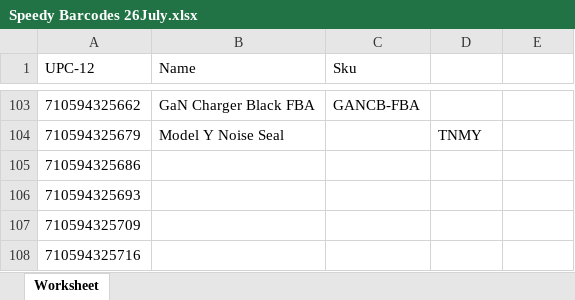
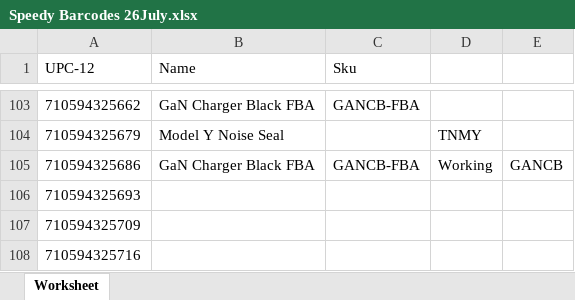
Before and after one commit to fjotb/Catalogs1, an Excel workbook: Speedy Barcodes 26July.xlsx, sheet Worksheet, drawn as a sheet; only a part is shown, gaps mark what is left out; values as stored, in another font and other column widths than the file's, no borders; the diff names each change by its address in the sheet, - before the commit and + after, or states it on an @@ line.

Commit message:
commit

```diff
--- a/Speedy Barcodes 26July.xlsx (sheet Worksheet)
+++ b/Speedy Barcodes 26July.xlsx (sheet Worksheet)
-B105 (Name): (empty)
+B105 (Name): GaN Charger Black FBA
-C105 (Sku): (empty)
+C105 (Sku): GANCB-FBA
-D105: (empty)
+D105: Working
-E105: (empty)
+E105: GANCB
```
